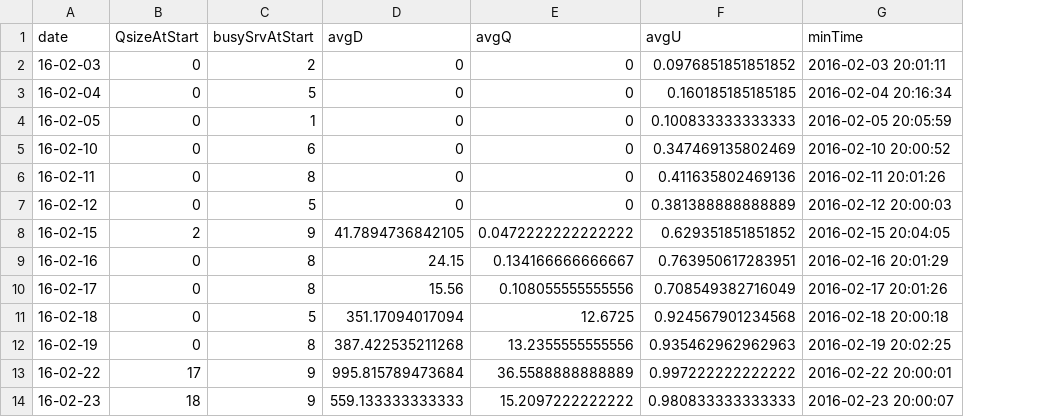
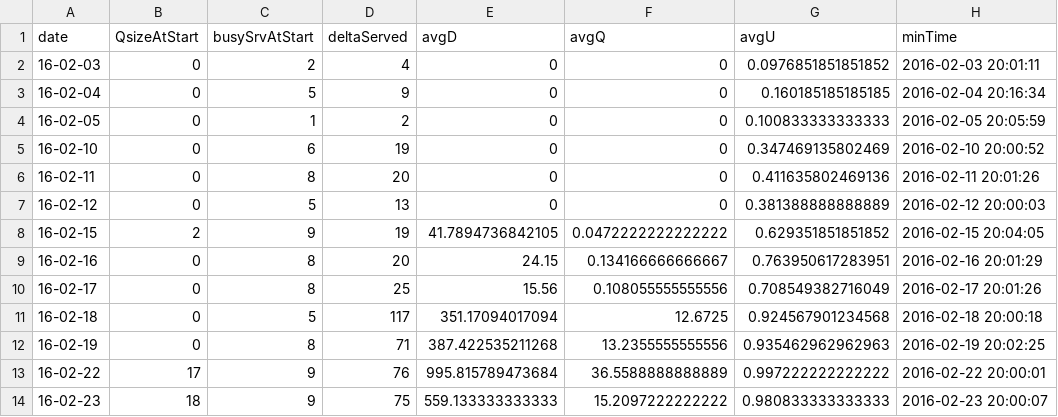
Before and after one commit to einrogerst/Model-Simul, a CSV file: summaryRep20.csv, drawn as a sheet; only a part is shown; the diff names each change by its address in the sheet, - before the commit and + after, or states it on an @@ line.

```diff
--- a/summaryRep20.csv
+++ b/summaryRep20.csv
+column D (deltaServed), rows 2-14: 4 | 9 | 2 | 19 | 20 | 13 | 19 | 20 | 25 | 117 | 71 | 76 | 75
```
Also changed, not shown: logRepNoite.csv, summaryRep18.csv.
